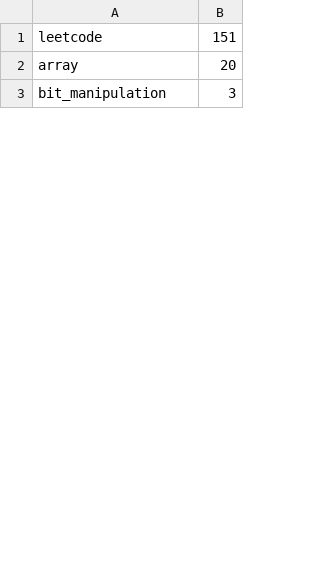
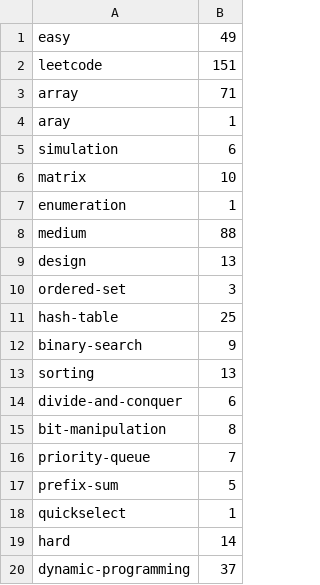
Before and after one commit to NitishPuri/coding-gym, a CSV file: tags.csv, drawn as a sheet; only a part is shown; the diff covers the shown part only.

```diff
--- a/tags.csv
+++ b/tags.csv
@@ -1,3 +1,20 @@
+easy,49
 leetcode,151
-array,20
-bit_manipulation,3
+array,71
+aray,1
+simulation,6
+matrix,10
+enumeration,1
+medium,88
+design,13
+ordered-set,3
+hash-table,25
+binary-search,9
+sorting,13
+divide-and-conquer,6
+bit-manipulation,8
+priority-queue,7
+prefix-sum,5
+quickselect,1
+hard,14
+dynamic-programming,37
```
Also changed, not shown: 30 added rows, 7 removed rows and 9 edited cells elsewhere in this file, 4 other files.
